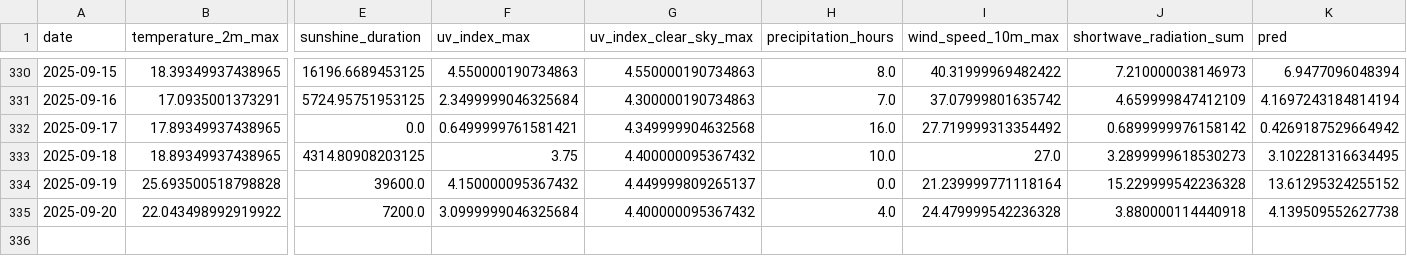
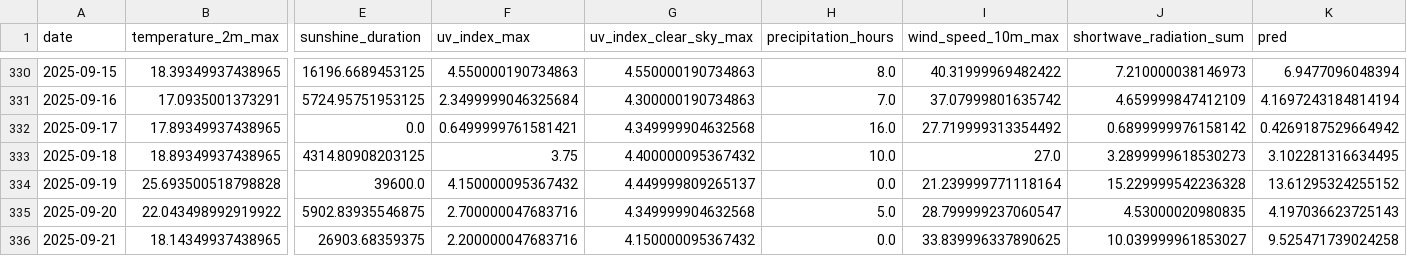
Before and after one commit to koaning/solah, a CSV file: data/merged.csv, drawn as a sheet; only a part is shown, gaps mark what is left out; rows hold the shown columns only; the diff names each change by its address in the sheet, - before the commit and + after, or states it on an @@ line.

```diff
--- a/data/merged.csv
+++ b/data/merged.csv
-E335 (sunshine_duration): 7200.0
+E335 (sunshine_duration): 5902.83935546875
-F335 (uv_index_max): 3.0999999046325684
+F335 (uv_index_max): 2.700000047683716
-G335 (uv_index_clear_sky_max): 4.400000095367432
+G335 (uv_index_clear_sky_max): 4.349999904632568
-H335 (precipitation_hours): 4.0
+H335 (precipitation_hours): 5.0
-I335 (wind_speed_10m_max): 24.479999542236328
+I335 (wind_speed_10m_max): 28.799999237060547
-J335 (shortwave_radiation_sum): 3.880000114440918
+J335 (shortwave_radiation_sum): 4.53000020980835
-K335 (pred): 4.139509552627738
+K335 (pred): 4.197036623725143
+row 336: 2025-09-21 | 18.14349937438965 | 26903.68359375 | 2.200000047683716 | 4.150000095367432 | 0.0 | 33.839996337890625 | 10.039999961853027 | 9.525471739024258
```
Also changed, not shown: data/history.csv.
